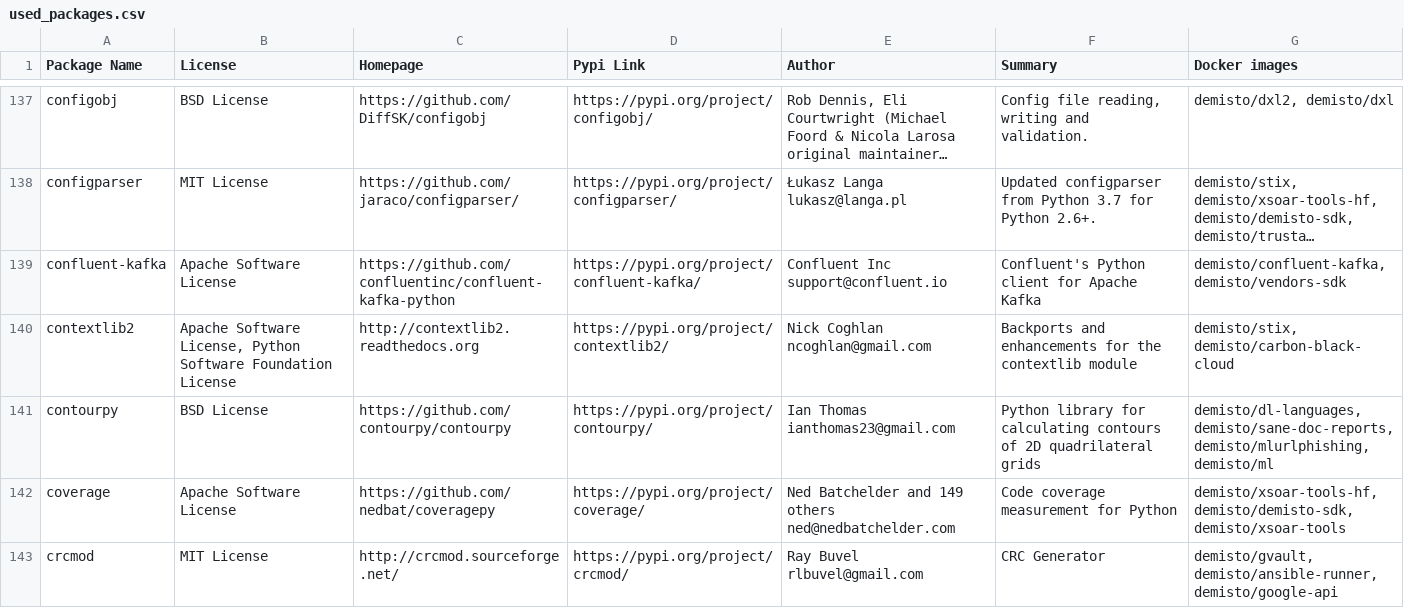
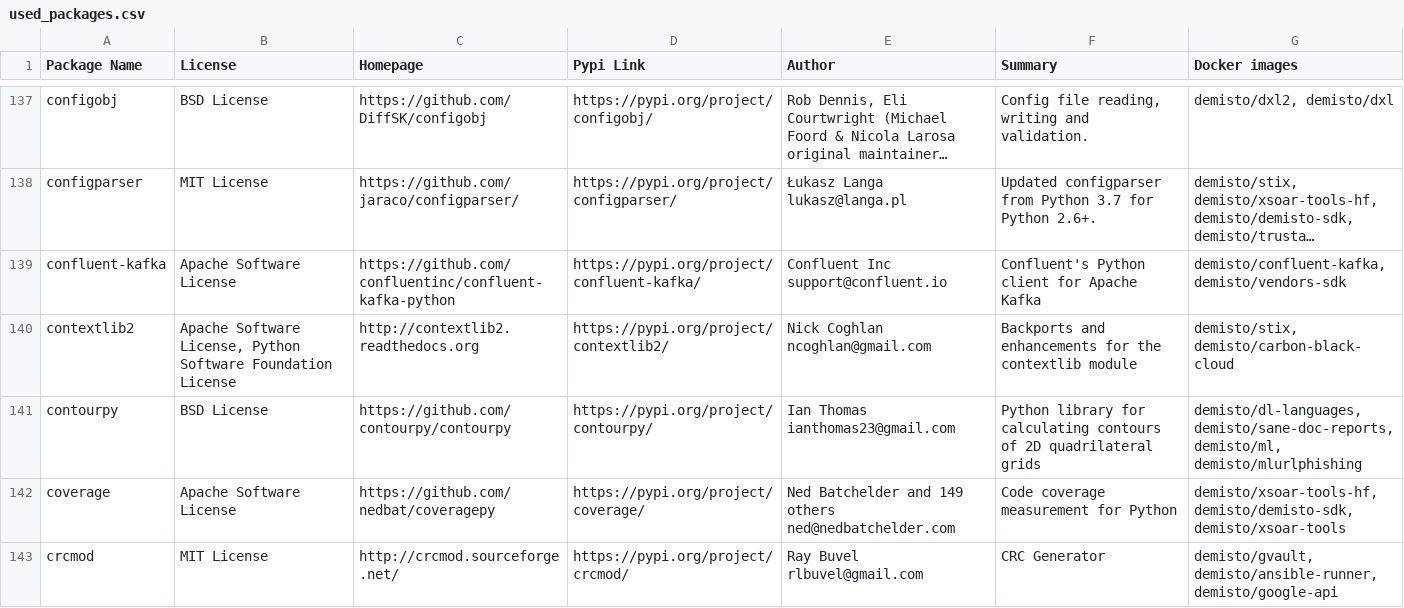
Before and after one commit to demisto/dockerfiles-info, a CSV file: used_packages.csv, drawn as a sheet; only a part is shown, gaps mark what is left out; long unchanged cells end in …; the diff covers the shown part only.

```diff
--- a/used_packages.csv
+++ b/used_packages.csv
@@ -140,3 +140,3 @@ confluent-kafka,Apache Software License,https://github.com/confluentinc/confluen
 contextlib2,"Apache Software License, Python Software Foundation License",http://contextlib2.readthedocs.org,https://pypi.org/project/contextlib2/,Nick Coghlan ncoghlan@gmail.com,Backports and enhancements for the contextlib module,"demisto/stix, demisto/carbon-black-cloud"
-contourpy,BSD License,https://github.com/contourpy/contourpy,https://pypi.org/project/contourpy/,Ian Thomas ianthomas23@gmail.com,Python library for calculating contours of 2D quadrilateral grids,"demisto/dl-languages, demisto/sane-doc-reports, demisto/mlurlphishing, demisto/ml"
+contourpy,BSD License,https://github.com/contourpy/contourpy,https://pypi.org/project/contourpy/,Ian Thomas ianthomas23@gmail.com,Python library for calculating contours of 2D quadrilateral grids,"demisto/dl-languages, demisto/sane-doc-reports, demisto/ml, demisto/mlurlphishing"
 coverage,Apache Software License,https://github.com/nedbat/coveragepy,https://pypi.org/project/coverage/,Ned Batchelder and 149 others ned@nedbatchelder.com,Code coverage measurement for Python,"demisto/xsoar-tools-hf, demisto/demisto-sdk, demisto/xsoar-tools"
```
Also changed, not shown: 77 edited cells elsewhere in this file, 10 other files.
